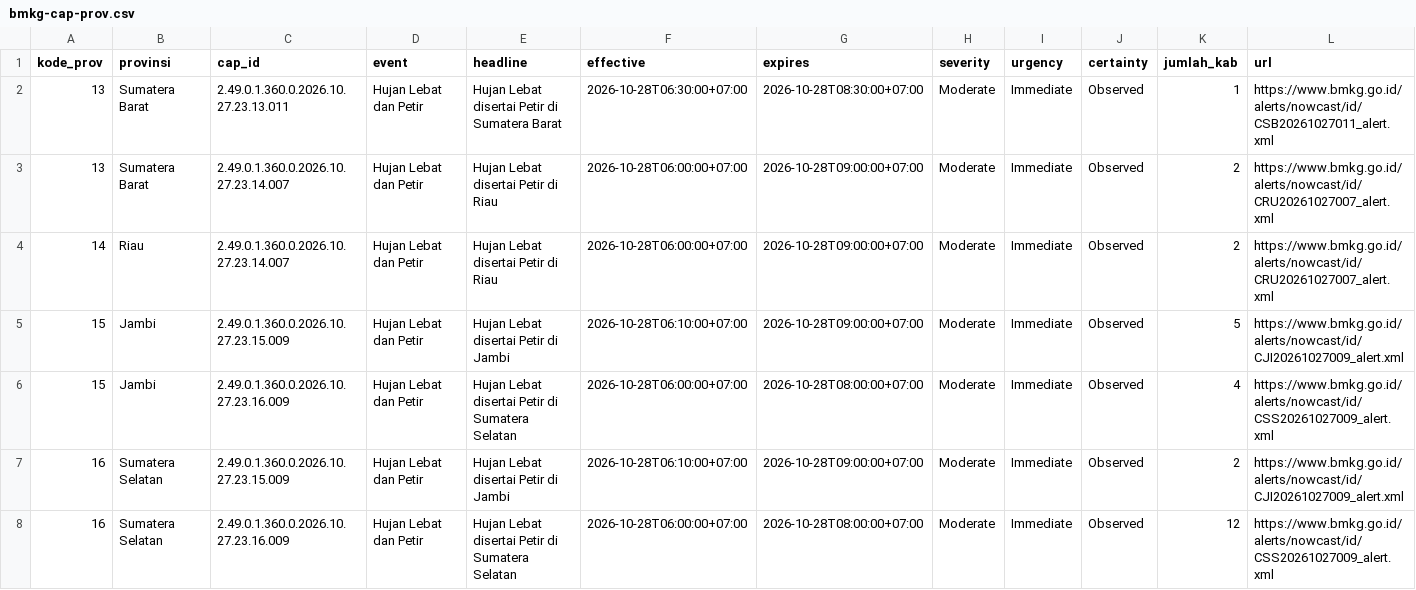
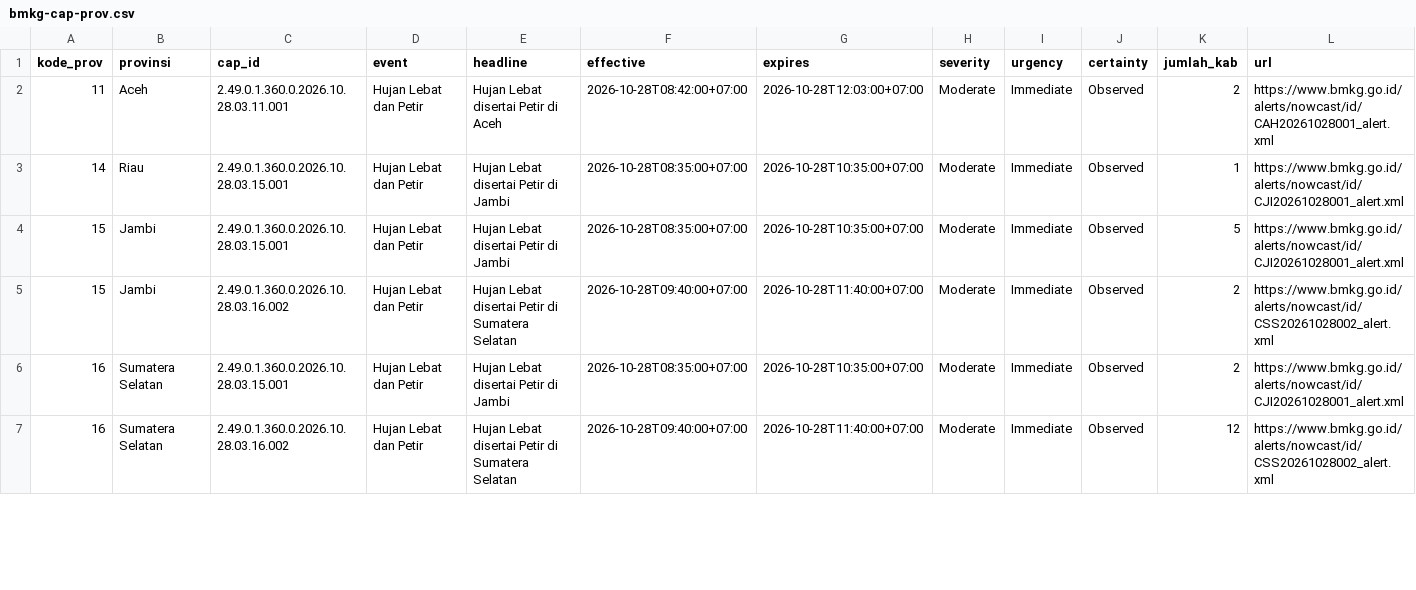
Before and after one commit to pantau-bencana/karhutla-dashboard, a CSV file: data/live/bmkg-cap-prov.csv, drawn as a sheet; only a part is shown; the diff covers the shown part only.

```diff
--- a/data/live/bmkg-cap-prov.csv
+++ b/data/live/bmkg-cap-prov.csv
@@ -1,8 +1,7 @@
 kode_prov,provinsi,cap_id,event,headline,effective,expires,severity,urgency,certainty,jumlah_kab,url
-13,Sumatera Barat,2.49.0.1.360.0.2026.10.27.23.13.011,Hujan Lebat dan Petir,Hujan Lebat disertai Petir di Sumatera Barat,2026-10-28T06:30:00+07:00,2026-10-28T08:30:00+07:00,Moderate,Immediate,Observed,1,https://www.bmkg.go.id/alerts/nowcast/id/CSB20261027011_alert.xml
-13,Sumatera Barat,2.49.0.1.360.0.2026.10.27.23.14.007,Hujan Lebat dan Petir,Hujan Lebat disertai Petir di Riau,2026-10-28T06:00:00+07:00,2026-10-28T09:00:00+07:00,Moderate,Immediate,Observed,2,https://www.bmkg.go.id/alerts/nowcast/id/CRU20261027007_alert.xml
-14,Riau,2.49.0.1.360.0.2026.10.27.23.14.007,Hujan Lebat dan Petir,Hujan Lebat disertai Petir di Riau,2026-10-28T06:00:00+07:00,2026-10-28T09:00:00+07:00,Moderate,Immediate,Observed,2,https://www.bmkg.go.id/alerts/nowcast/id/CRU20261027007_alert.xml
-15,Jambi,2.49.0.1.360.0.2026.10.27.23.15.009,Hujan Lebat dan Petir,Hujan Lebat disertai Petir di Jambi,2026-10-28T06:10:00+07:00,2026-10-28T09:00:00+07:00,Moderate,Immediate,Observed,5,https://www.bmkg.go.id/alerts/nowcast/id/CJI20261027009_alert.xml
-15,Jambi,2.49.0.1.360.0.2026.10.27.23.16.009,Hujan Lebat dan Petir,Hujan Lebat disertai Petir di Sumatera Selatan,2026-10-28T06:00:00+07:00,2026-10-28T08:00:00+07:00,Moderate,Immediate,Observed,4,https://www.bmkg.go.id/alerts/nowcast/id/CSS20261027009_alert.xml
-16,Sumatera Selatan,2.49.0.1.360.0.2026.10.27.23.15.009,Hujan Lebat dan Petir,Hujan Lebat disertai Petir di Jambi,2026-10-28T06:10:00+07:00,2026-10-28T09:00:00+07:00,Moderate,Immediate,Observed,2,https://www.bmkg.go.id/alerts/nowcast/id/CJI20261027009_alert.xml
-16,Sumatera Selatan,2.49.0.1.360.0.2026.10.27.23.16.009,Hujan Lebat dan Petir,Hujan Lebat disertai Petir di Sumatera Selatan,2026-10-28T06:00:00+07:00,2026-10-28T08:00:00+07:00,Moderate,Immediate,Observed,12,https://www.bmkg.go.id/alerts/nowcast/id/CSS20261027009_alert.xml
+11,Aceh,2.49.0.1.360.0.2026.10.28.03.11.001,Hujan Lebat dan Petir,Hujan Lebat disertai Petir di Aceh,2026-10-28T08:42:00+07:00,2026-10-28T12:03:00+07:00,Moderate,Immediate,Observed,2,https://www.bmkg.go.id/alerts/nowcast/id/CAH20261028001_alert.xml
+14,Riau,2.49.0.1.360.0.2026.10.28.03.15.001,Hujan Lebat dan Petir,Hujan Lebat disertai Petir di Jambi,2026-10-28T08:35:00+07:00,2026-10-28T10:35:00+07:00,Moderate,Immediate,Observed,1,https://www.bmkg.go.id/alerts/nowcast/id/CJI20261028001_alert.xml
+15,Jambi,2.49.0.1.360.0.2026.10.28.03.15.001,Hujan Lebat dan Petir,Hujan Lebat disertai Petir di Jambi,2026-10-28T08:35:00+07:00,2026-10-28T10:35:00+07:00,Moderate,Immediate,Observed,5,https://www.bmkg.go.id/alerts/nowcast/id/CJI20261028001_alert.xml
+15,Jambi,2.49.0.1.360.0.2026.10.28.03.16.002,Hujan Lebat dan Petir,Hujan Lebat disertai Petir di Sumatera Selatan,2026-10-28T09:40:00+07:00,2026-10-28T11:40:00+07:00,Moderate,Immediate,Observed,2,https://www.bmkg.go.id/alerts/nowcast/id/CSS20261028002_alert.xml
+16,Sumatera Selatan,2.49.0.1.360.0.2026.10.28.03.15.001,Hujan Lebat dan Petir,Hujan Lebat disertai Petir di Jambi,2026-10-28T08:35:00+07:00,2026-10-28T10:35:00+07:00,Moderate,Immediate,Observed,2,https://www.bmkg.go.id/alerts/nowcast/id/CJI20261028001_alert.xml
+16,Sumatera Selatan,2.49.0.1.360.0.2026.10.28.03.16.002,Hujan Lebat dan Petir,Hujan Lebat disertai Petir di Sumatera Selatan,2026-10-28T09:40:00+07:00,2026-10-28T11:40:00+07:00,Moderate,Immediate,Observed,12,https://www.bmkg.go.id/alerts/nowcast/id/CSS20261028002_alert.xml
```
Also changed, not shown: 4 added rows, 3 removed rows and 44 edited cells elsewhere in this file, data/live/bmkg-cap-kab.csv, 4 other files.
